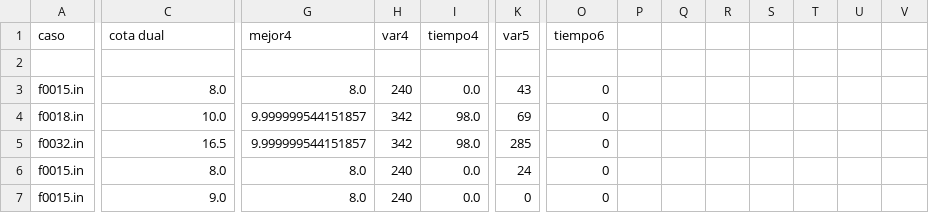
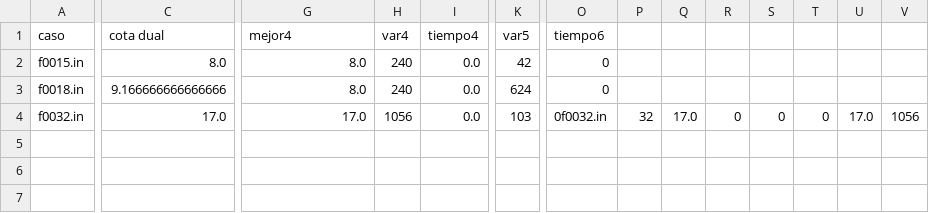
Before and after one commit to rondelli/myo-tp, a CSV file: 7_entrega/pruebas.csv, drawn as a sheet; only a part is shown, gaps mark what is left out; removed rows and columns are numbered as before the commit, all else as after; rows hold the shown columns only; the diff covers the shown part only; the diff names each change by its address in the sheet, - before the commit and + after, or states it on an @@ line.

```diff
--- a/7_entrega/pruebas.csv
+++ b/7_entrega/pruebas.csv
-row 2: (empty)
-K2: 43
+K2: 42
-C3: 10.0
+C3: 9.166666666666666
-G3: 9.999999544151857
+G3: 8.0
-H3: 342
+H3: 240
-I3:I4: 98.0
+I3:I4: 0.0
-K3: 69
+K3: 624
-C4: 16.5
+C4: 17.0
-G4: 9.999999544151857
+G4: 17.0
-H4: 342
+H4: 1056
-K4: 285
+K4: 103
-O4: 0
+O4: 0f0032.in
-P4: (empty)
+P4: 32
-Q4: (empty)
+Q4: 17.0
-R4: (empty)
+R4: 0
-S4: (empty)
+S4: 0
-T4: (empty)
+T4: 0
-U4: (empty)
+U4: 17.0
-V4: (empty)
+V4: 1056
-row 6: f0015.in | 8.0 | 8.0 | 240 | 0.0 | 24 | 0
-row 7: f0015.in | 9.0 | 8.0 | 240 | 0.0 | 0 | 0
```
Also changed, not shown: 7 edited cells elsewhere in this file, 10 other files.
